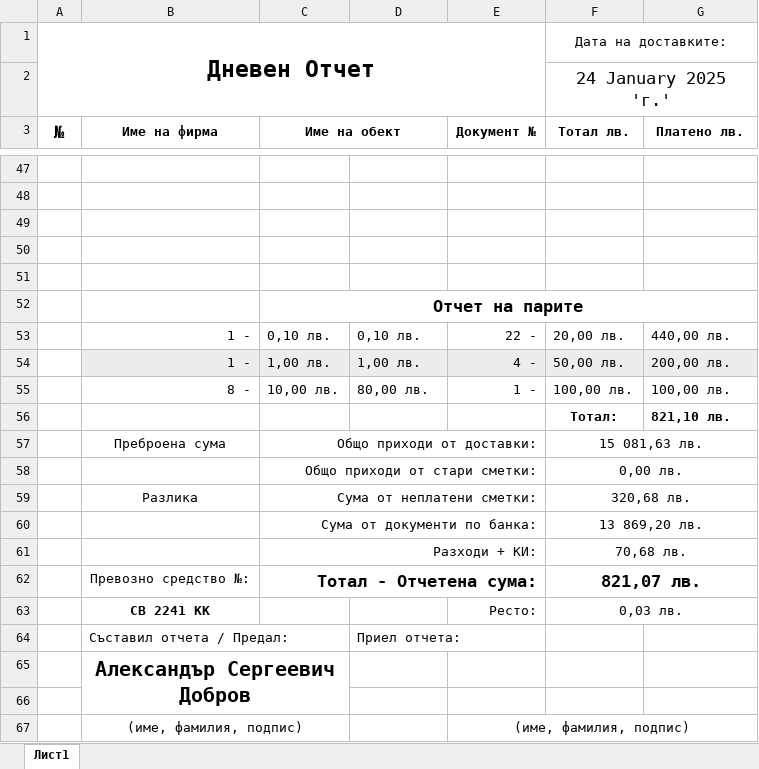
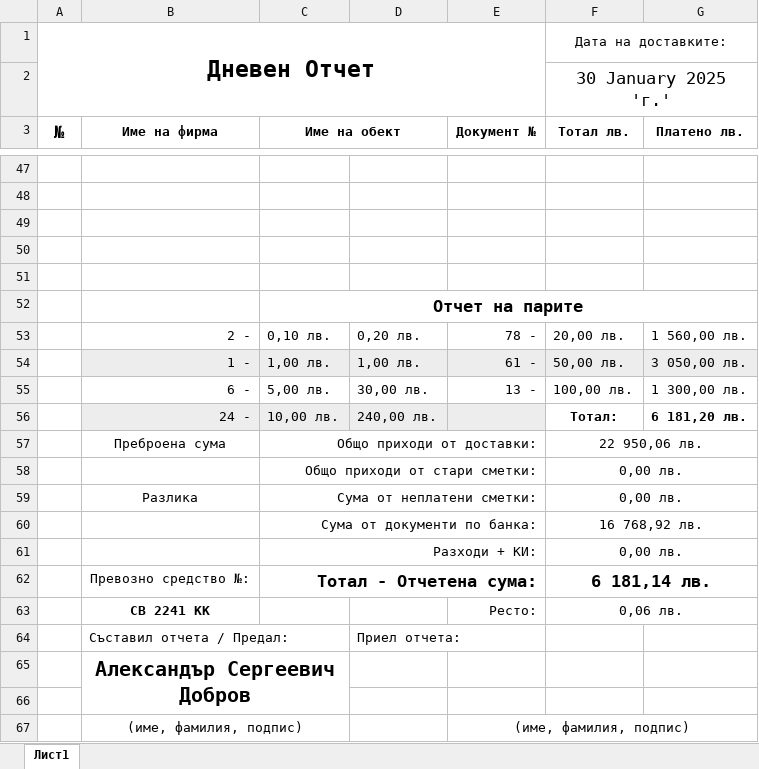
Before and after one commit to Aleksandr-Dobrov/DelitaTrade, an Excel workbook: DayReportsDataBase/ExportFiles/ExportedDayReport.xlsx, sheet Лист1, drawn as a sheet; only a part is shown, gaps mark what is left out; values as stored, in another font and other column widths than the file's, no borders; removed rows and columns are numbered as before the commit, all else as after; the diff covers the shown part only; the diff names each change by its address in the sheet, - before the commit and + after, or states it on an @@ line.

```diff
--- a/DayReportsDataBase/ExportFiles/ExportedDayReport.xlsx (sheet Лист1)
+++ b/DayReportsDataBase/ExportFiles/ExportedDayReport.xlsx (sheet Лист1)
-F2 (Тотал лв.): 24 January 2025 'г.'
+F2 (Тотал лв.): 30 January 2025 'г.'
-B53 (Име на фирма): 1 -
+B53 (Име на фирма): 2 -
-D53: 0,10 лв.
+D53: 0,20 лв.
-E53 (Документ №): 22 -
+E53 (Документ №): 78 -
-G53 (Платено лв.): 440,00 лв.
+G53 (Платено лв.): 1 560,00 лв.
-E54 (Документ №): 4 -
+E54 (Документ №): 61 -
-G54 (Платено лв.): 200,00 лв.
+G54 (Платено лв.): 3 050,00 лв.
-B55 (Име на фирма): 8 -
+B55 (Име на фирма): 6 -
-C55 (Име на обект): 10,00 лв.
+C55 (Име на обект): 5,00 лв.
-D55: 80,00 лв.
+D55: 30,00 лв.
-E55 (Документ №): 1 -
+E55 (Документ №): 13 -
-G55 (Платено лв.): 100,00 лв.
+G55 (Платено лв.): 1 300,00 лв.
-row 56:  |  |  |  |  | Тотал: | 821,10 лв.
+row 56:  | 24 - | 10,00 лв. | 240,00 лв. |  | Тотал: | 6 181,20 лв.
-F57 (Тотал лв.): 15 081,63 лв.
+F57 (Тотал лв.): 22 950,06 лв.
-F59 (Тотал лв.): 320,68 лв.
+F59 (Тотал лв.): 0,00 лв.
-F60 (Тотал лв.): 13 869,20 лв.
+F60 (Тотал лв.): 16 768,92 лв.
-F61 (Тотал лв.): 70,68 лв.
+F61 (Тотал лв.): 0,00 лв.
-F62 (Тотал лв.): 821,07 лв.
+F62 (Тотал лв.): 6 181,14 лв.
-F63 (Тотал лв.): 0,03 лв.
+F63 (Тотал лв.): 0,06 лв.
```
Also changed, not shown: 9 added rows, 9 removed rows, 74 edited cells, cell formats and merged cells elsewhere in this sheet, 10 other files.
